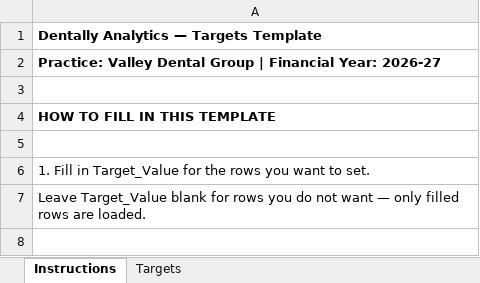
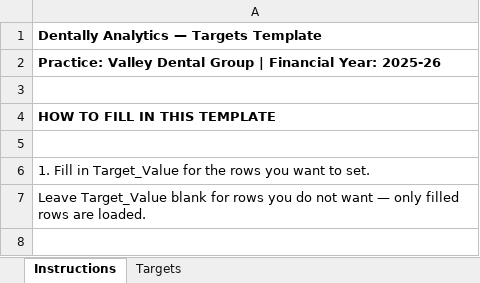
Before and after one commit to aihigginson/dentally, an Excel workbook: Targets/T11_2026-27.xlsx, sheet Instructions, drawn as a sheet; only a part is shown; values as stored, in another font and other column widths than the file's, no borders; the diff names each change by its address in the sheet, - before the commit and + after, or states it on an @@ line.

```diff
--- a/Targets/T11_2026-27.xlsx (sheet Instructions)
+++ b/Targets/T11_2026-27.xlsx (sheet Instructions)
-A2: …Financial Year: 2026-27
+A2: …Financial Year: 2025-26
```
Also changed, not shown: sheet Targets, 12 other files.
